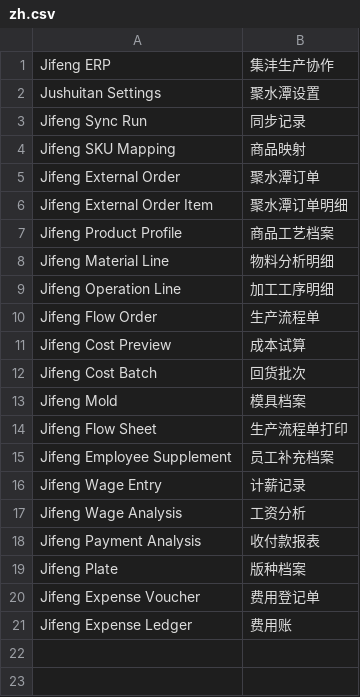
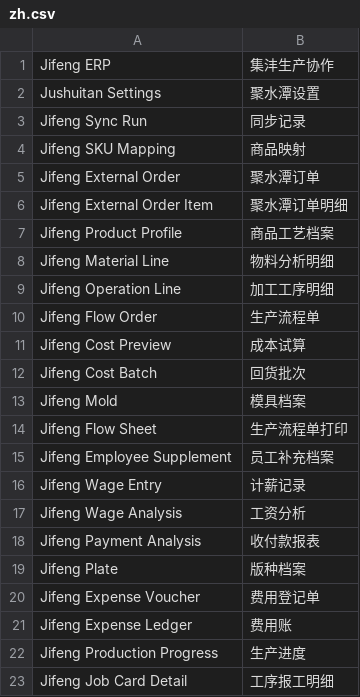
Before and after one commit to LiJzd/jifeng-erp, a CSV file: jifeng_erp/translations/zh.csv, drawn as a sheet; the diff names each change by its address in the sheet, - before the commit and + after, or states it on an @@ line.

Commit message:
Add formal production progress and operation reports with flow tracing

```diff
--- a/jifeng_erp/translations/zh.csv
+++ b/jifeng_erp/translations/zh.csv
+row 22: Jifeng Production Progress | 生产进度
+row 23: Jifeng Job Card Detail | 工序报工明细
```
Also changed, not shown: 15 other files.
